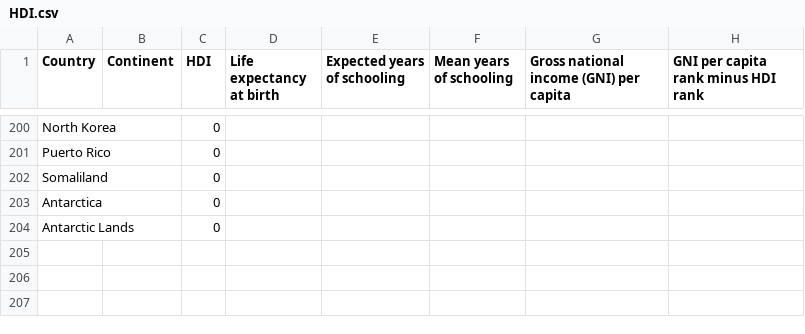
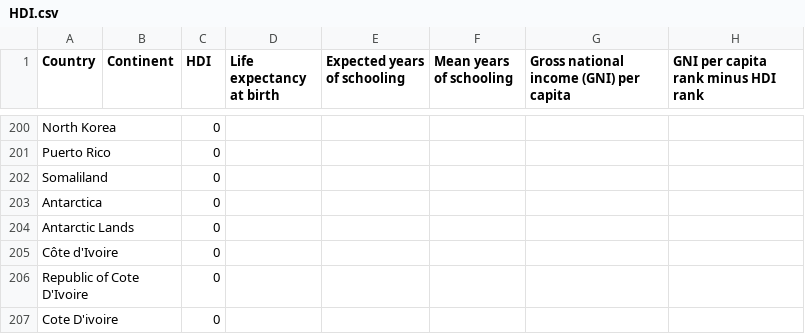
Before and after one commit to mia-175/FIT3179, a CSV file: HDI.csv, drawn as a sheet; only a part is shown, gaps mark what is left out.

Commit message:
Cote dIvoire

```diff
--- a/HDI.csv
+++ b/HDI.csv
@@ -204 +204,4 @@ Antarctica,,0,,,,,
 Antarctic Lands,,0,,,,,
+Côte d'Ivoire,,0,,,,,
+Republic of Cote D'Ivoire,,0,,,,,
+Cote D'ivoire,,0,,,,,
```
